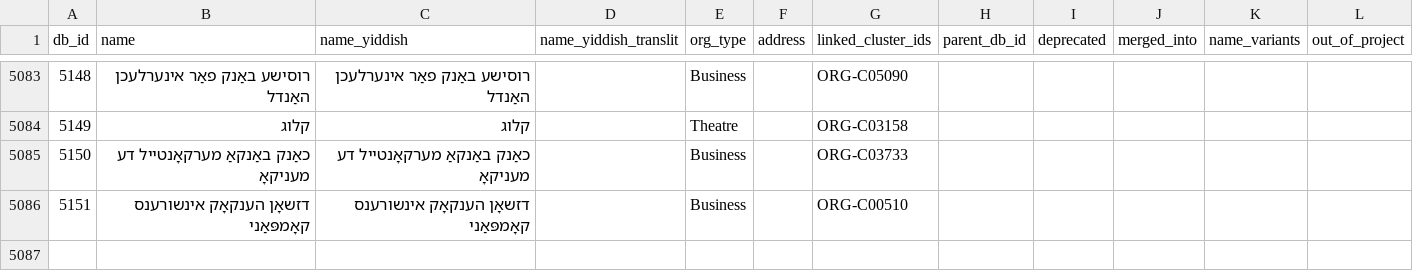
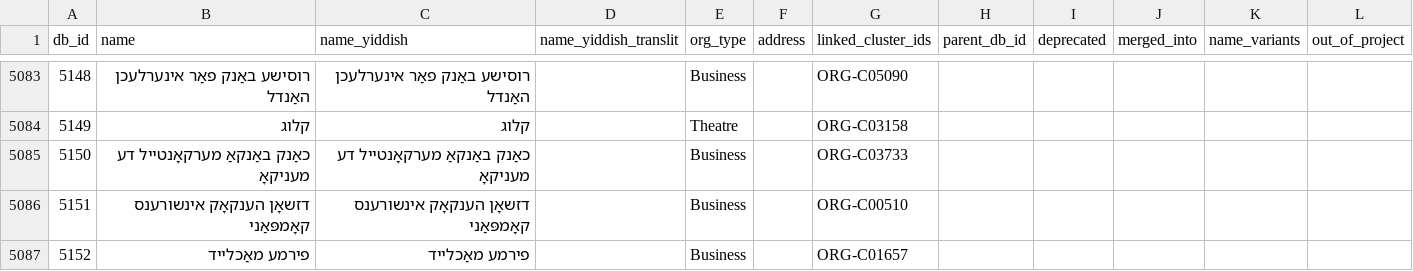
Before and after one commit to sinairusinek/Dybbuk, a TSV file: Zylbercweig/organizations/core_db.tsv, drawn as a sheet; only a part is shown, gaps mark what is left out; the diff names each change by its address in the sheet, - before the commit and + after, or states it on an @@ line.

Commit message:
chore: save core DB

```diff
--- a/Zylbercweig/organizations/core_db.tsv
+++ b/Zylbercweig/organizations/core_db.tsv
+row 5087: 5152 | פירמע מאַכלייד | פירמע מאַכלייד |  | Business |  | ORG-C01657
```
